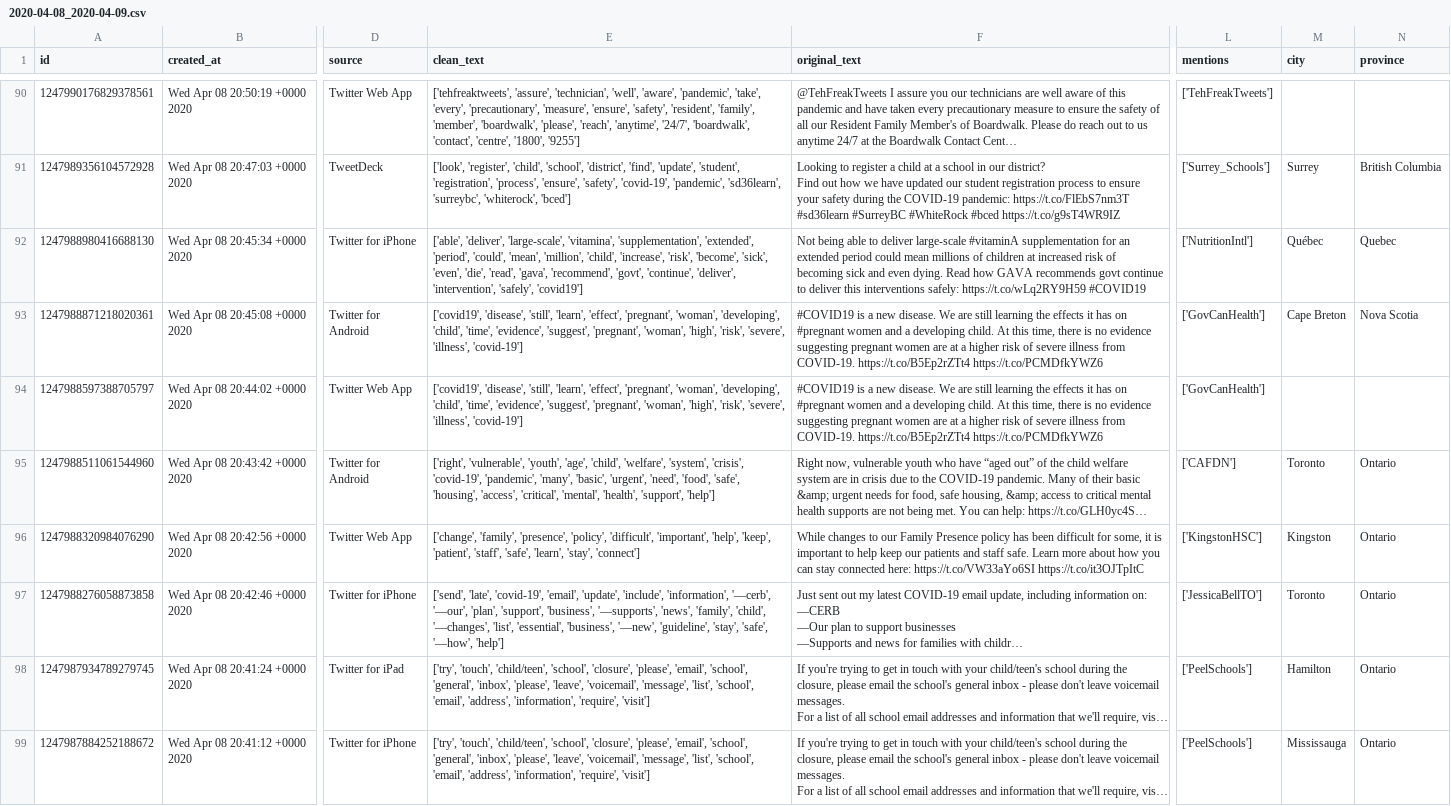
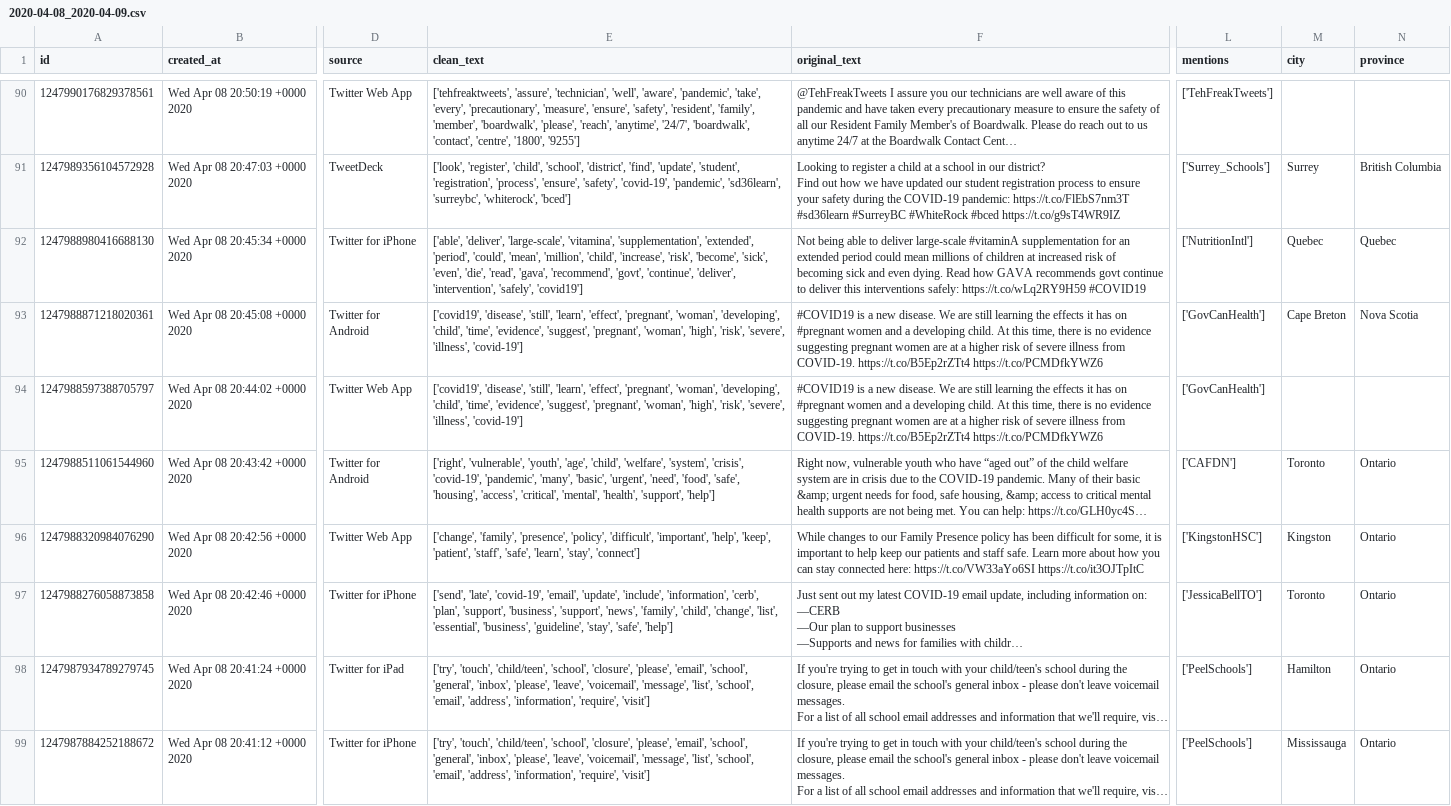
Before and after one commit to cameron-raymond/COVID-Child-Care-Twitter, a CSV file: data/processed_data/2020-04-08_2020-04-09.csv, drawn as a sheet; only a part is shown, gaps mark what is left out; long unchanged cells end in …; the diff covers the shown part only; the diff names each change by its address in the sheet, - before the commit and + after, or states it on an @@ line.

Commit message:
added extra location data nuance

```diff
--- a/data/processed_data/2020-04-08_2020-04-09.csv
+++ b/data/processed_data/2020-04-08_2020-04-09.csv
-M92 (city): Québec
+M92 (city): Quebec
-E97 (clean_text): …'include', 'information', '—cerb', '—our', 'plan', 'support', 'business', '—supports', 'news', 'family', 'child', '—changes', 'list', 'essential', 'business', '—new', 'guideline', 'stay', 'safe', '—how', 'help']
+E97 (clean_text): …'include', 'information', 'cerb', 'plan', 'support', 'business', 'support', 'news', 'family', 'child', 'change', 'list', 'essential', 'business', 'guideline', 'stay', 'safe', 'help']
```
Also changed, not shown: 35 edited cells elsewhere in this file, data/processed_data/2020-03-08_2020-03-09.csv, data/processed_data/2020-04-20_2020-04-21.csv, 11 other files.
